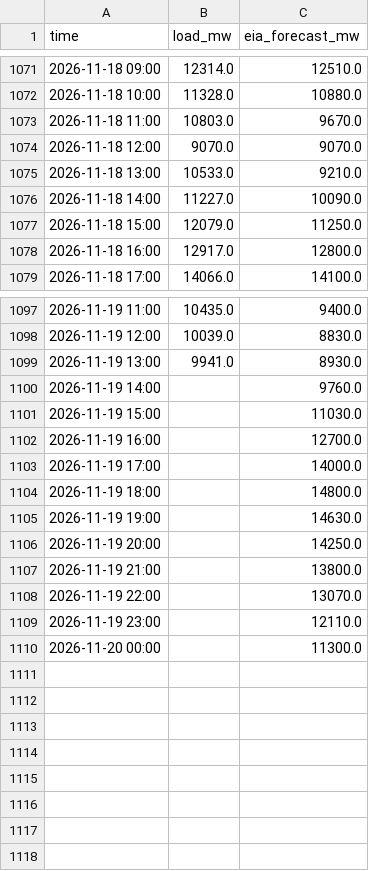
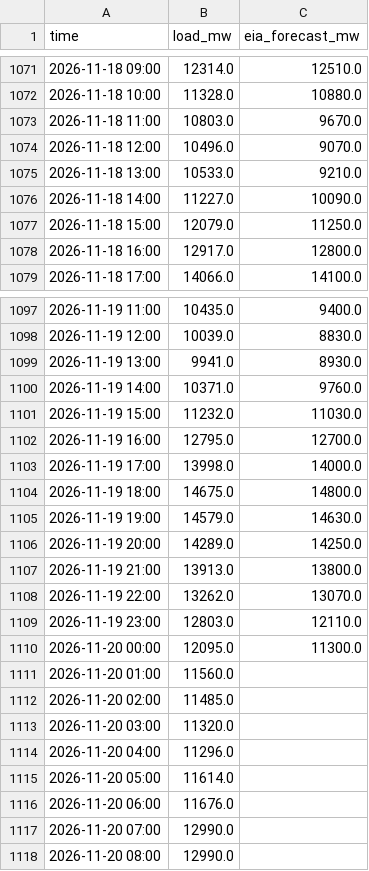
Before and after one commit to cathykam2006/ne-gas-power-pcm, a CSV file: data/live/isone_load.csv, drawn as a sheet; only a part is shown, gaps mark what is left out.

```diff
--- a/data/live/isone_load.csv
+++ b/data/live/isone_load.csv
@@ -1073,3 +1073,3 @@ time,load_mw,eia_forecast_mw
 2026-11-18 11:00,10803.0,9670.0
-2026-11-18 12:00,9070.0,9070.0
+2026-11-18 12:00,10496.0,9070.0
 2026-11-18 13:00,10533.0,9210.0
@@ -1099,12 +1099,20 @@ time,load_mw,eia_forecast_mw
 2026-11-19 13:00,9941.0,8930.0
-2026-11-19 14:00,,9760.0
-2026-11-19 15:00,,11030.0
-2026-11-19 16:00,,12700.0
-2026-11-19 17:00,,14000.0
-2026-11-19 18:00,,14800.0
-2026-11-19 19:00,,14630.0
-2026-11-19 20:00,,14250.0
-2026-11-19 21:00,,13800.0
-2026-11-19 22:00,,13070.0
-2026-11-19 23:00,,12110.0
-2026-11-20 00:00,,11300.0
+2026-11-19 14:00,10371.0,9760.0
+2026-11-19 15:00,11232.0,11030.0
+2026-11-19 16:00,12795.0,12700.0
+2026-11-19 17:00,13998.0,14000.0
+2026-11-19 18:00,14675.0,14800.0
+2026-11-19 19:00,14579.0,14630.0
+2026-11-19 20:00,14289.0,14250.0
+2026-11-19 21:00,13913.0,13800.0
+2026-11-19 22:00,13262.0,13070.0
+2026-11-19 23:00,12803.0,12110.0
+2026-11-20 00:00,12095.0,11300.0
+2026-11-20 01:00,11560.0,
+2026-11-20 02:00,11485.0,
+2026-11-20 03:00,11320.0,
+2026-11-20 04:00,11296.0,
+2026-11-20 05:00,11614.0,
+2026-11-20 06:00,11676.0,
+2026-11-20 07:00,12990.0,
+2026-11-20 08:00,12990.0,
```
Also changed, not shown: data/live/isone_fuelmix.csv, data/live/nymex_front.csv, 9 other files.
